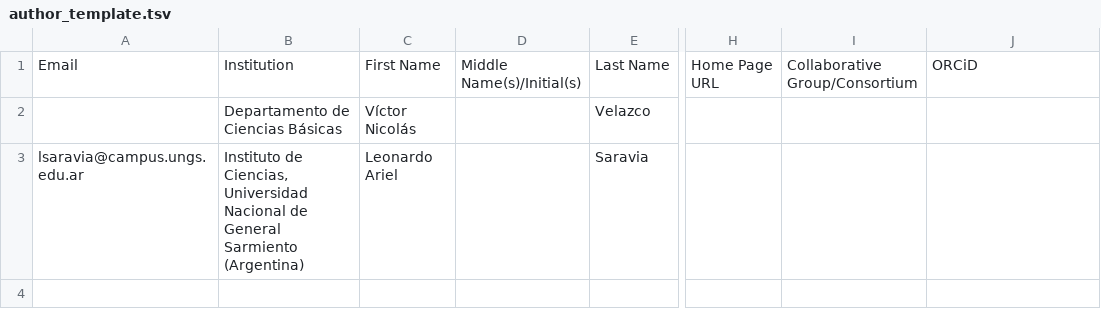
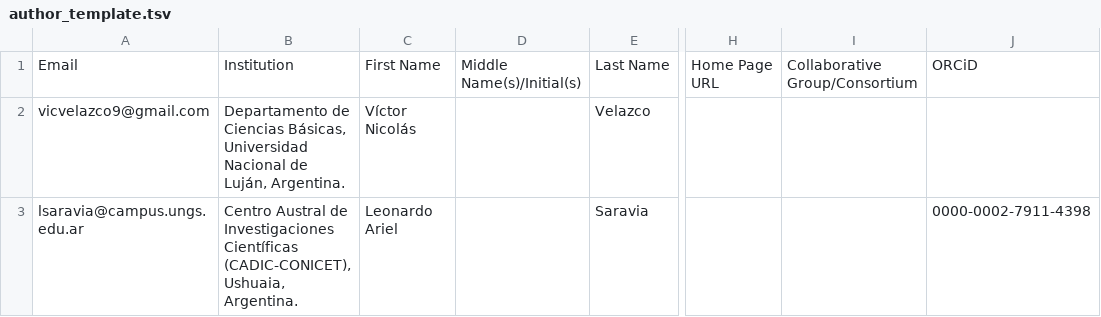
Before and after one commit to EcoComplex/TrophicResourcesEdaphic, a TSV file: author_template.tsv, drawn as a sheet; only a part is shown, gaps mark what is left out; the diff names each change by its address in the sheet, - before the commit and + after, or states it on an @@ line.

```diff
--- a/author_template.tsv
+++ b/author_template.tsv
-A2: (empty)
+A2: vicvelazco9@gmail.com
-B2: …de Ciencias Básicas
+B2: …de Ciencias Básicas, Universidad Nacional de Luján, Argentina.
-B3: Instituto de Ciencias, Universidad Nacional de General Sarmiento (Argentina)
+B3: Centro Austral de Investigaciones Científicas (CADIC-CONICET), Ushuaia, Argentina.
-J3: (empty)
+J3: 0000-0002-7911-4398
```
Also changed, not shown: 10 other files.
